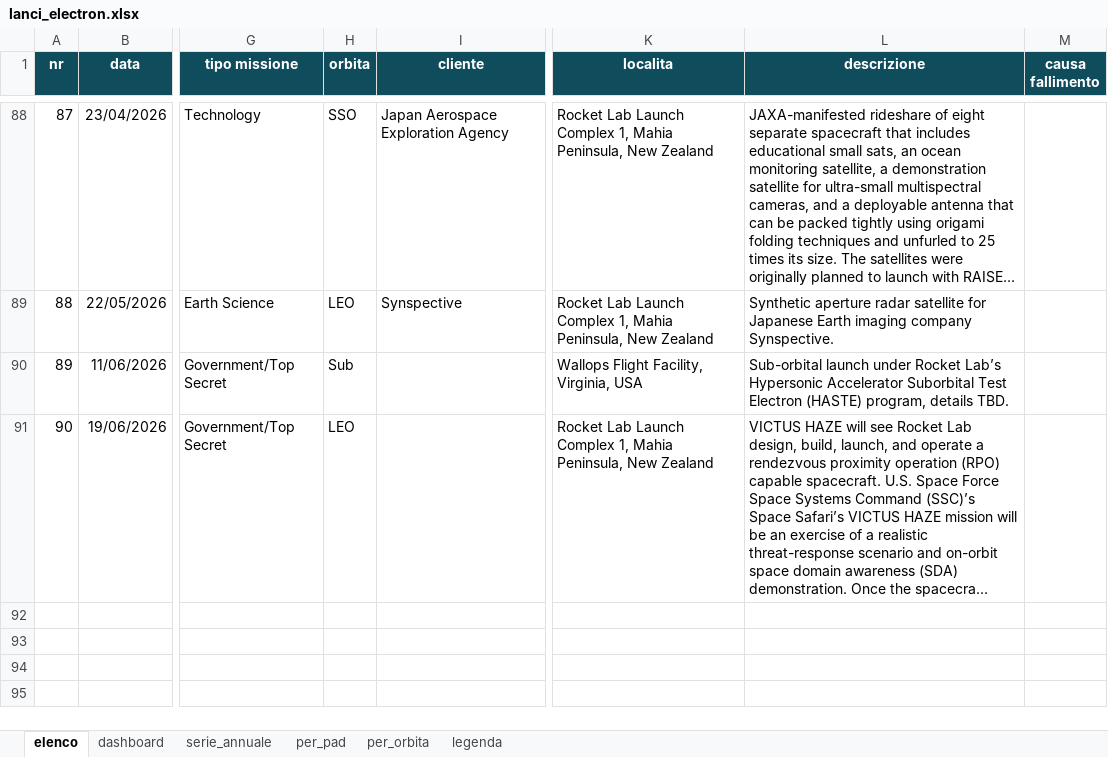
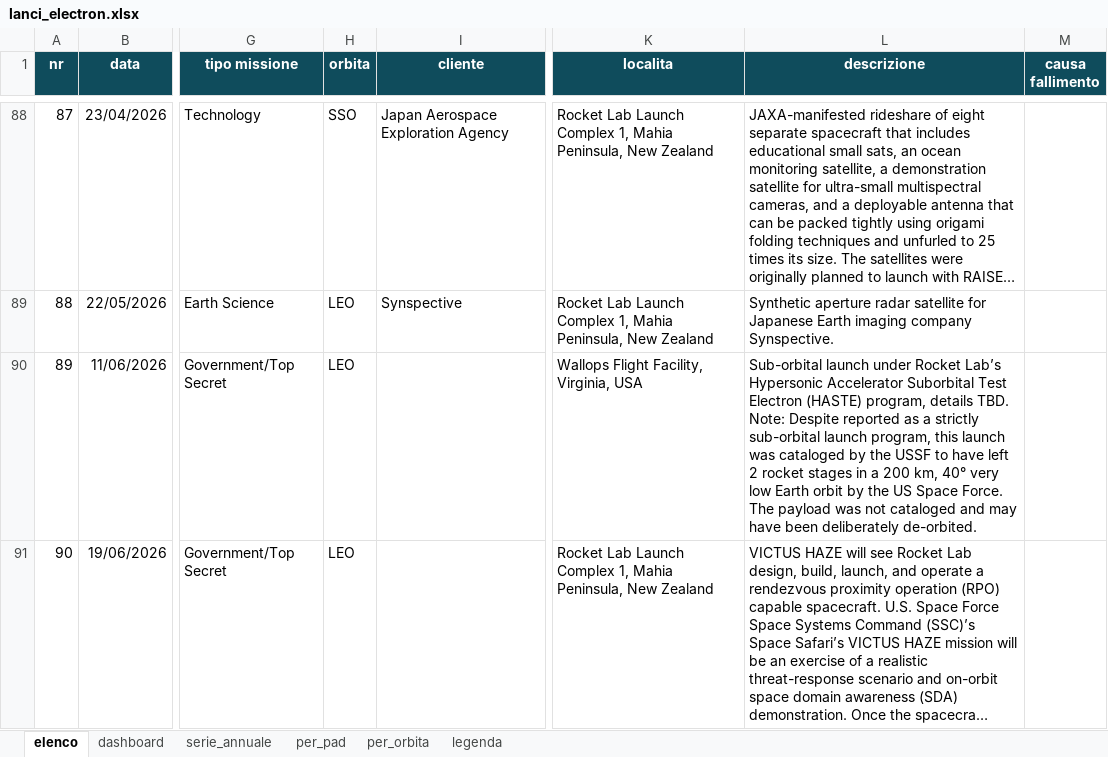
Before and after one commit to paolozamparutti197-cpu/rivoluzione-spaziale, an Excel workbook: electronlab/lanci_electron.xlsx, sheet elenco, drawn as a sheet; only a part is shown, gaps mark what is left out; long unchanged cells end in …; values as stored, in another font and other column widths than the file's, no borders; table styles not drawn; the diff covers the shown part only; the diff names each change by its address in the sheet, - before the commit and + after, or states it on an @@ line.

```diff
--- a/electronlab/lanci_electron.xlsx (sheet elenco)
+++ b/electronlab/lanci_electron.xlsx (sheet elenco)
-H90 (orbita): Sub
+H90 (orbita): LEO
-L90 (descrizione): …details TBD.
+L90 (descrizione): …details TBD. Note: Despite reported as a strictly sub-orbital launch program, this launch was cataloged by the USSF to have left 2 rocket stages in a 200 km, 40° very low Earth orbit by the US Space Force. The payload was not cataloged and may have been deliberately de-orbited.
```
Also changed, not shown: 1 added row and 1 edited cell elsewhere in this sheet, sheet dashboard, sheet per_pad, sheet per_orbita, sheet serie_annuale, 7 other files.
